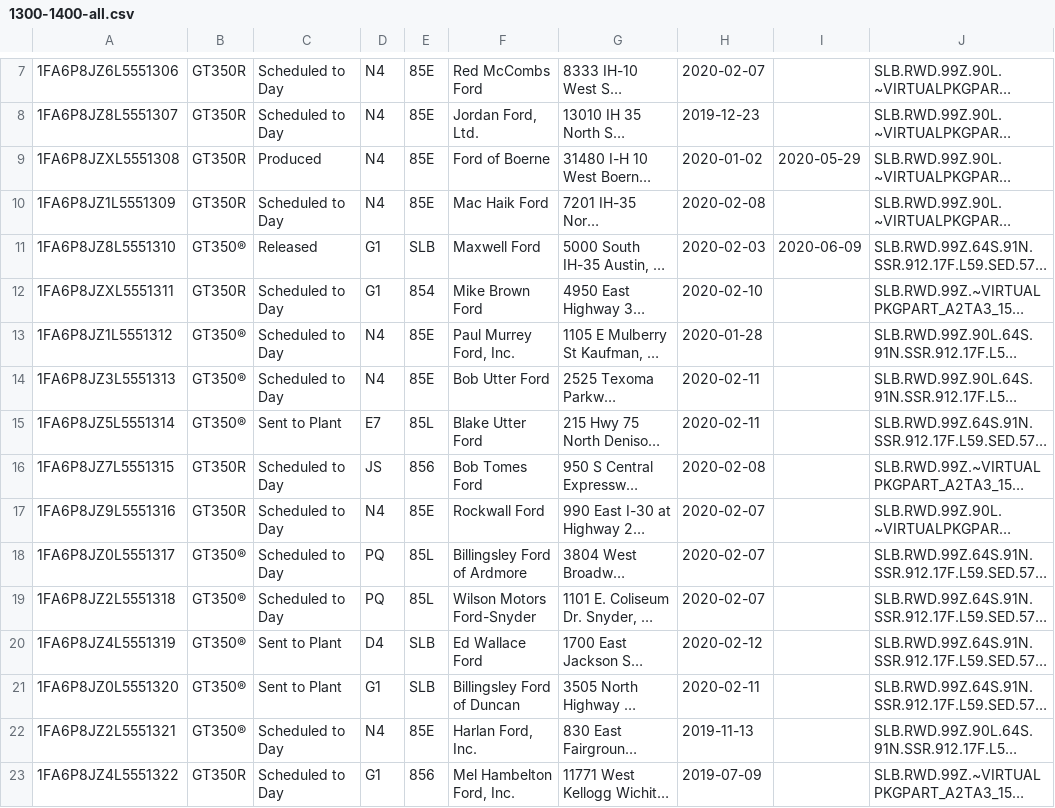
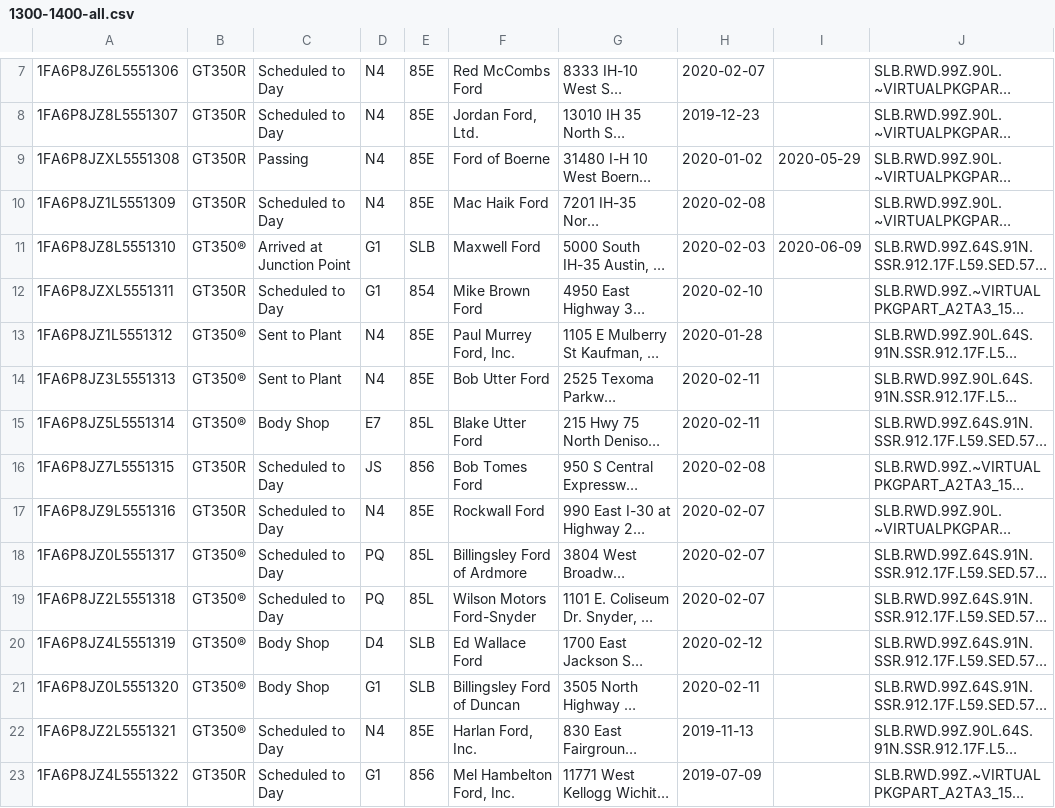
Before and after one commit to corrieb/350vins, a CSV file: data/1300-1400-all.csv, drawn as a sheet; only a part is shown, gaps mark what is left out; long unchanged cells end in …; the diff covers the shown part only; the diff names each change by its address in the sheet, - before the commit and + after, or states it on an @@ line.

```diff
--- a/data/1300-1400-all.csv
+++ b/data/1300-1400-all.csv
-C9: Produced
+C9: Passing
-C11: Released
+C11: Arrived at Junction Point
-C13:C14: Scheduled to Day
+C13:C14: Sent to Plant
-C15: Sent to Plant
+C15: Body Shop
-C20:C21: Sent to Plant
+C20:C21: Body Shop
```
Also changed, not shown: 54 edited cells elsewhere in this file, data/1100-1200-all.csv, data/1200-1300-all.csv, 10 other files.
